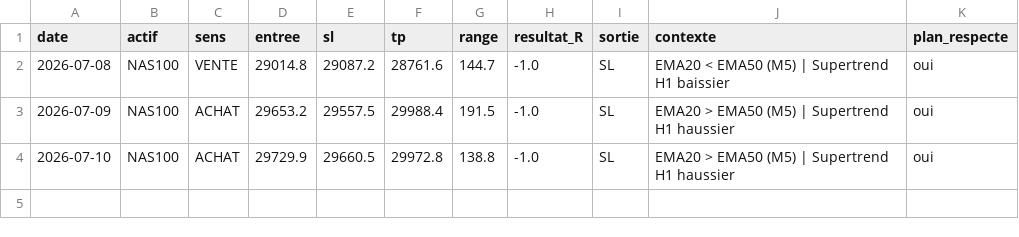
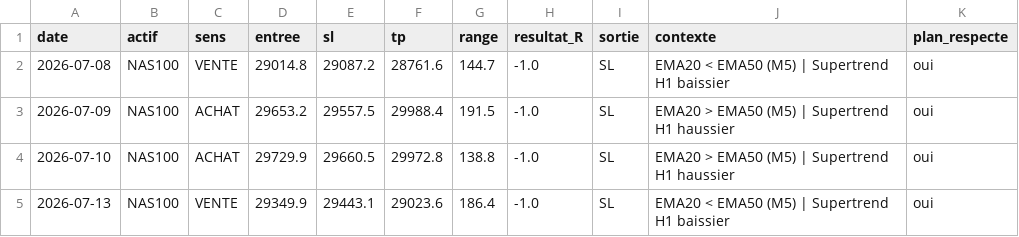
Before and after one commit to karasko54/opr-nasdaq, a CSV file: journal.csv, drawn as a sheet.

Commit message:
etat: avancement trade + journal

```diff
--- a/journal.csv
+++ b/journal.csv
@@ -4 +4,2 @@ date,actif,sens,entree,sl,tp,range,resultat_R,sortie,contexte,plan_respecte
 2026-07-10,NAS100,ACHAT,29729.9,29660.5,29972.8,138.8,-1.0,SL,EMA20 > EMA50 (M5) | Supertrend H1 haussier,oui
+2026-07-13,NAS100,VENTE,29349.9,29443.1,29023.6,186.4,-1.0,SL,EMA20 < EMA50 (M5) | Supertrend H1 baissier,oui
```
Also changed, not shown: 1 other file.
